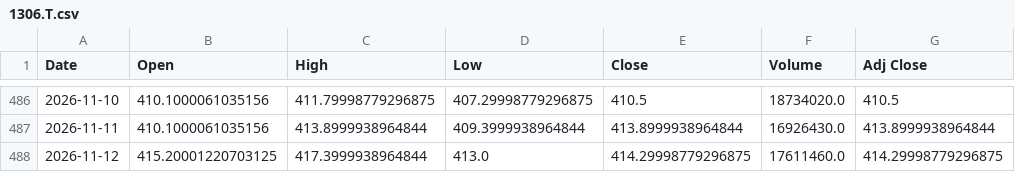
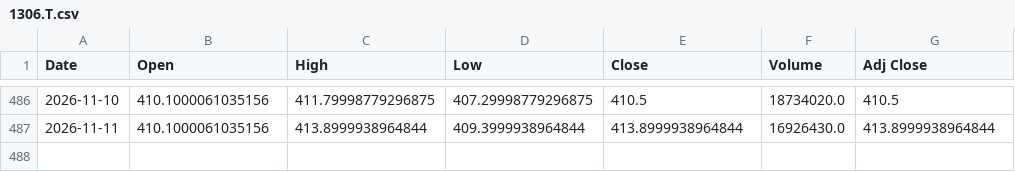
Before and after one commit to 26yamer/jp-swing-data, a CSV file: data/strategy_px/1306.T.csv, drawn as a sheet; only a part is shown, gaps mark what is left out; the diff names each change by its address in the sheet, - before the commit and + after, or states it on an @@ line.

```diff
--- a/data/strategy_px/1306.T.csv
+++ b/data/strategy_px/1306.T.csv
-row 488: 2026-11-12 | 415.20001220703125 | 417.3999938964844 | 413.0 | 414.29998779296875 | 17611460.0 | 414.29998779296875
```
Also changed, not shown: data/strategy_px/1328.T.csv, data/strategy_px/1615.T.csv, 55 other files.
